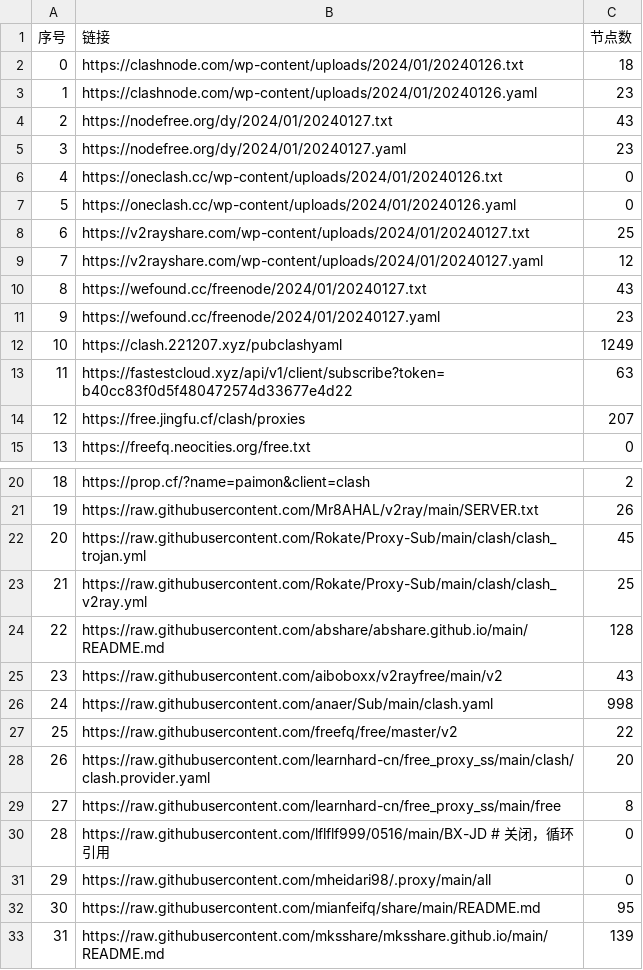
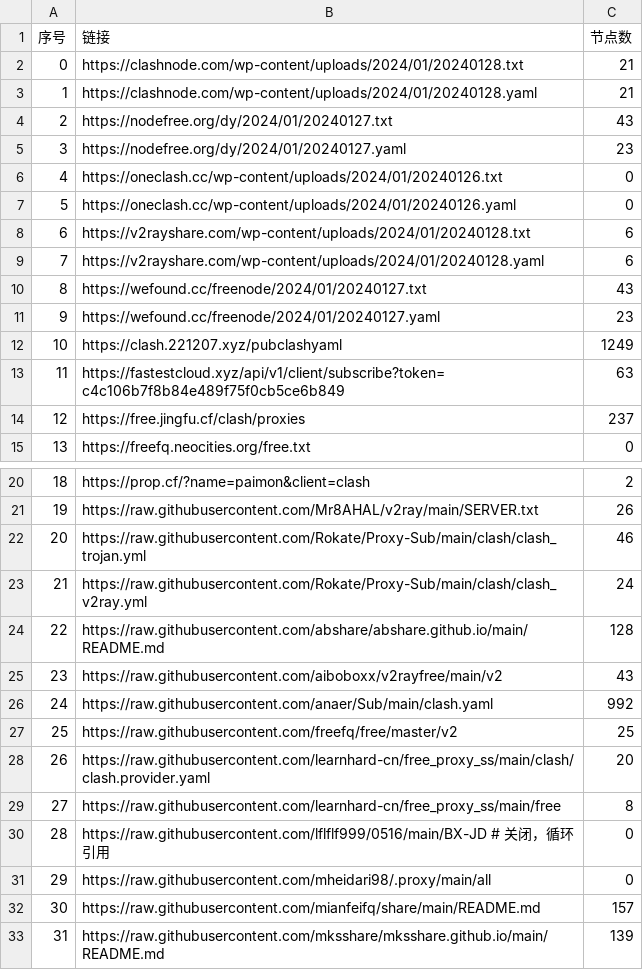
Before and after one commit to peasoft/NoMoreWalls, a CSV file: list_result.csv, drawn as a sheet; only a part is shown, gaps mark what is left out; the diff covers the shown part only.

```diff
--- a/list_result.csv
+++ b/list_result.csv
@@ -1,4 +1,4 @@
 序号,链接,节点数
-0,https://clashnode.com/wp-content/uploads/2024/01/20240126.txt,18
-1,https://clashnode.com/wp-content/uploads/2024/01/20240126.yaml,23
+0,https://clashnode.com/wp-content/uploads/2024/01/20240128.txt,21
+1,https://clashnode.com/wp-content/uploads/2024/01/20240128.yaml,21
 2,https://nodefree.org/dy/2024/01/20240127.txt,43
@@ -7,4 +7,4 @@
 5,https://oneclash.cc/wp-content/uploads/2024/01/20240126.yaml,0
-6,https://v2rayshare.com/wp-content/uploads/2024/01/20240127.txt,25
-7,https://v2rayshare.com/wp-content/uploads/2024/01/20240127.yaml,12
+6,https://v2rayshare.com/wp-content/uploads/2024/01/20240128.txt,6
+7,https://v2rayshare.com/wp-content/uploads/2024/01/20240128.yaml,6
 8,https://wefound.cc/freenode/2024/01/20240127.txt,43
@@ -12,4 +12,4 @@
 10,https://clash.221207.xyz/pubclashyaml,1249
-11,https://fastestcloud.xyz/api/v1/client/subscribe?token=b40cc83f0d5f480472574d33677e4d22,63
-12,https://free.jingfu.cf/clash/proxies,207
+11,https://fastestcloud.xyz/api/v1/client/subscribe?token=c4c106b7f8b84e489f75f0cb5ce6b849,63
+12,https://free.jingfu.cf/clash/proxies,237
 13,https://freefq.neocities.org/free.txt,0
@@ -21,8 +21,8 @@
 19,https://raw.githubusercontent.com/Mr8AHAL/v2ray/main/SERVER.txt,26
-20,https://raw.githubusercontent.com/Rokate/Proxy-Sub/main/clash/clash_trojan.yml,45
-21,https://raw.githubusercontent.com/Rokate/Proxy-Sub/main/clash/clash_v2ray.yml,25
+20,https://raw.githubusercontent.com/Rokate/Proxy-Sub/main/clash/clash_trojan.yml,46
+21,https://raw.githubusercontent.com/Rokate/Proxy-Sub/main/clash/clash_v2ray.yml,24
 22,https://raw.githubusercontent.com/abshare/abshare.github.io/main/README.md,128
 23,https://raw.githubusercontent.com/aiboboxx/v2rayfree/main/v2,43
-24,https://raw.githubusercontent.com/anaer/Sub/main/clash.yaml,998
-25,https://raw.githubusercontent.com/freefq/free/master/v2,22
+24,https://raw.githubusercontent.com/anaer/Sub/main/clash.yaml,992
+25,https://raw.githubusercontent.com/freefq/free/master/v2,25
 26,https://raw.githubusercontent.com/learnhard-cn/free_proxy_ss/main/clash/clash.provider.yaml,20
@@ -31,3 +31,3 @@
 29,https://raw.githubusercontent.com/mheidari98/.proxy/main/all,0
-30,https://raw.githubusercontent.com/mianfeifq/share/main/README.md,95
+30,https://raw.githubusercontent.com/mianfeifq/share/main/README.md,157
 31,https://raw.githubusercontent.com/mksshare/mksshare.github.io/main/README.md,139
```
Also changed, not shown: 3 edited cells elsewhere in this file, 14 other files.
